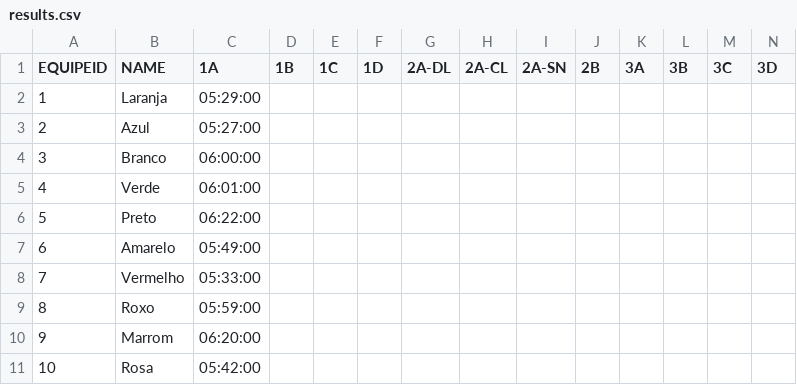
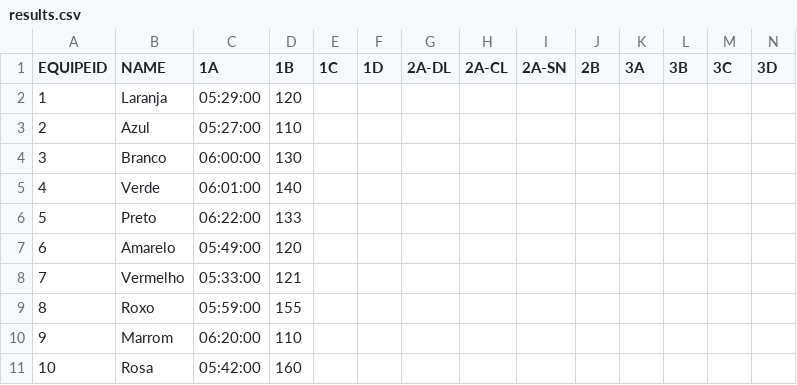
Before and after one commit to diegorasec/Leaderboard, a CSV file: src/main/resources/results.csv, drawn as a sheet.

```diff
--- a/src/main/resources/results.csv
+++ b/src/main/resources/results.csv
@@ -1,11 +1,11 @@
 EQUIPEID,NAME,1A,1B,1C,1D,2A-DL,2A-CL,2A-SN,2B,3A,3B,3C,3D
-1,Laranja,05:29:00,,,,,,,,,,,
-2,Azul,05:27:00,,,,,,,,,,,
-3,Branco,06:00:00,,,,,,,,,,,
-4,Verde,06:01:00,,,,,,,,,,,
-5,Preto,06:22:00,,,,,,,,,,,
-6,Amarelo,05:49:00,,,,,,,,,,,
-7,Vermelho,05:33:00,,,,,,,,,,,
-8,Roxo,05:59:00,,,,,,,,,,,
-9,Marrom,06:20:00,,,,,,,,,,,
-10,Rosa,05:42:00,,,,,,,,,,,
+1,Laranja,05:29:00,120,,,,,,,,,,
+2,Azul,05:27:00,110,,,,,,,,,,
+3,Branco,06:00:00,130,,,,,,,,,,
+4,Verde,06:01:00,140,,,,,,,,,,
+5,Preto,06:22:00,133,,,,,,,,,,
+6,Amarelo,05:49:00,120,,,,,,,,,,
+7,Vermelho,05:33:00,121,,,,,,,,,,
+8,Roxo,05:59:00,155,,,,,,,,,,
+9,Marrom,06:20:00,110,,,,,,,,,,
+10,Rosa,05:42:00,160,,,,,,,,,,
```
Also changed, not shown: 1 other file.
